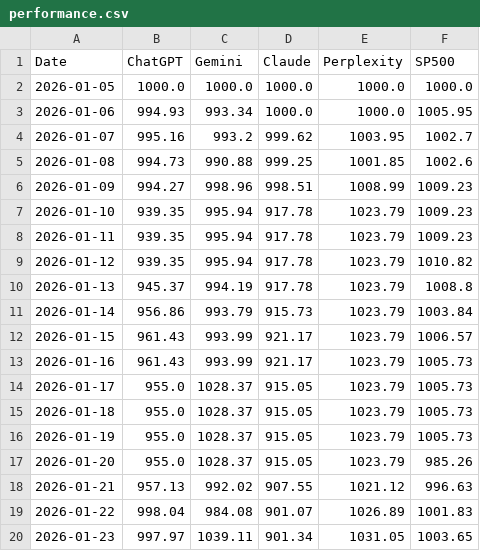
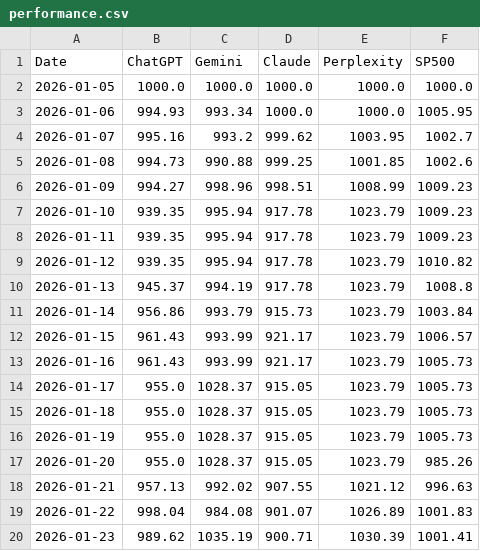
Before and after one commit to Seve1995/ai-portfolio-experiment, a CSV file: logs/performance.csv, drawn as a sheet.

```diff
--- a/logs/performance.csv
+++ b/logs/performance.csv
@@ -19,2 +19,2 @@ Date,ChatGPT,Gemini,Claude,Perplexity,SP500
 2026-01-22,998.04,984.08,901.07,1026.89,1001.83
-2026-01-23,997.97,1039.11,901.34,1031.05,1003.65
+2026-01-23,989.62,1035.19,900.71,1030.39,1001.41
```
Also changed, not shown: 2 other files.
